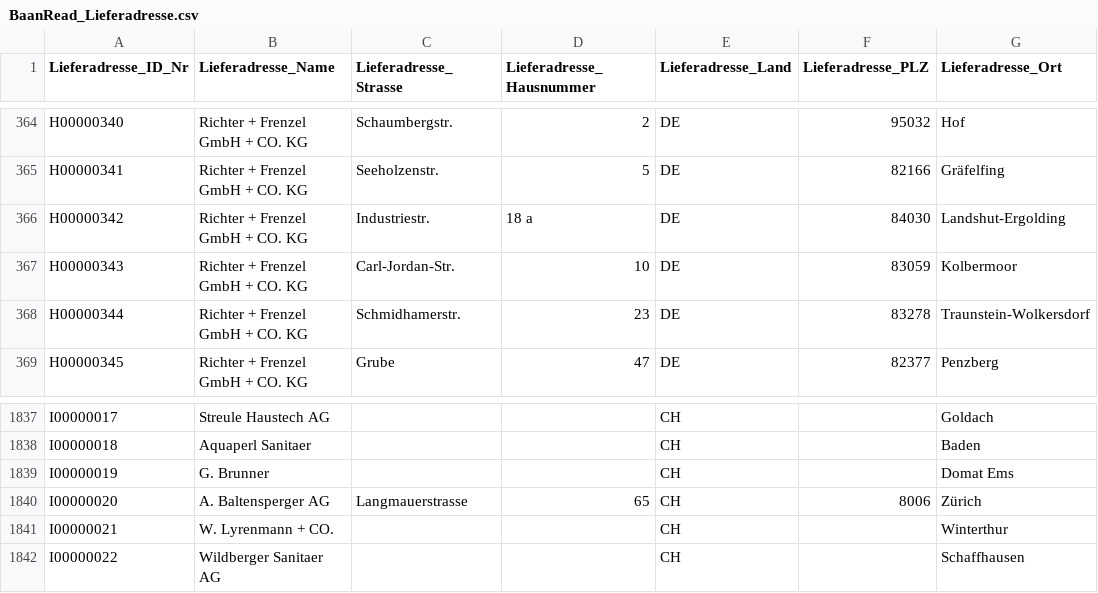
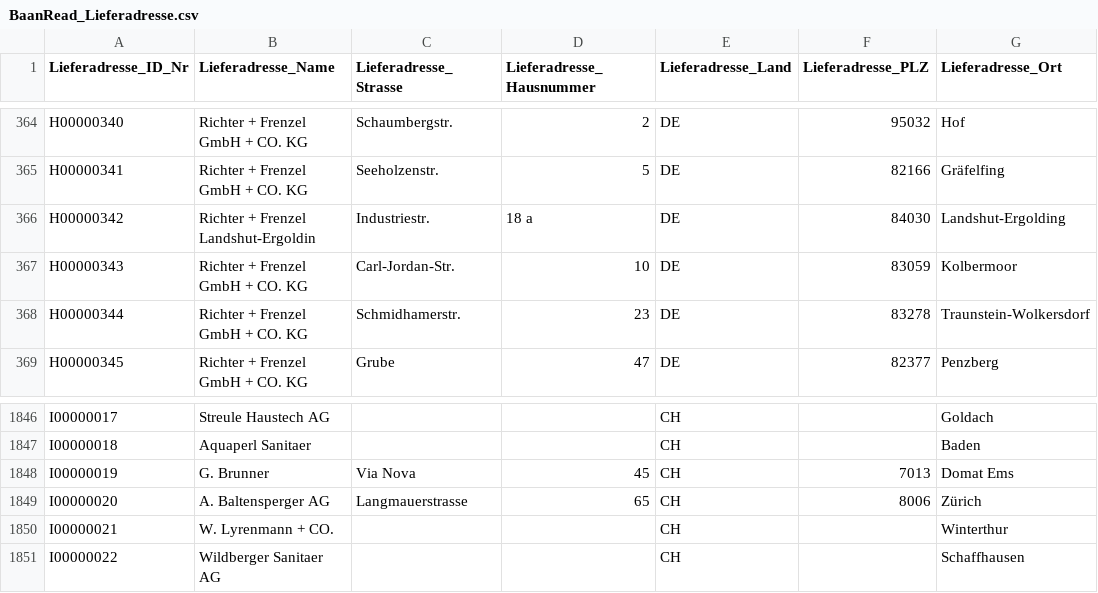
Before and after one commit to bauruine/fraefel, a CSV file: import/csv/customers/BaanRead_Lieferadresse.csv, drawn as a sheet; only a part is shown, gaps mark what is left out; addresses are those after the commit; the diff covers the shown part only; the diff names each change by its address in the sheet, - before the commit and + after, or states it on an @@ line.

```diff
--- a/import/csv/customers/BaanRead_Lieferadresse.csv
+++ b/import/csv/customers/BaanRead_Lieferadresse.csv
-B366 (Lieferadresse_Name): Richter + Frenzel GmbH + CO. KG
+B366 (Lieferadresse_Name): Richter + Frenzel Landshut-Ergoldin
-C1848 (Lieferadresse_Strasse): (empty)
+C1848 (Lieferadresse_Strasse): Via Nova
-D1848 (Lieferadresse_Hausnummer): (empty)
+D1848 (Lieferadresse_Hausnummer): 45
-F1848 (Lieferadresse_PLZ): (empty)
+F1848 (Lieferadresse_PLZ): 7013
```
Also changed, not shown: 15 added rows elsewhere in this file, import/csv/customers/BaanRead_Handelspartner.csv, 14 other files.
